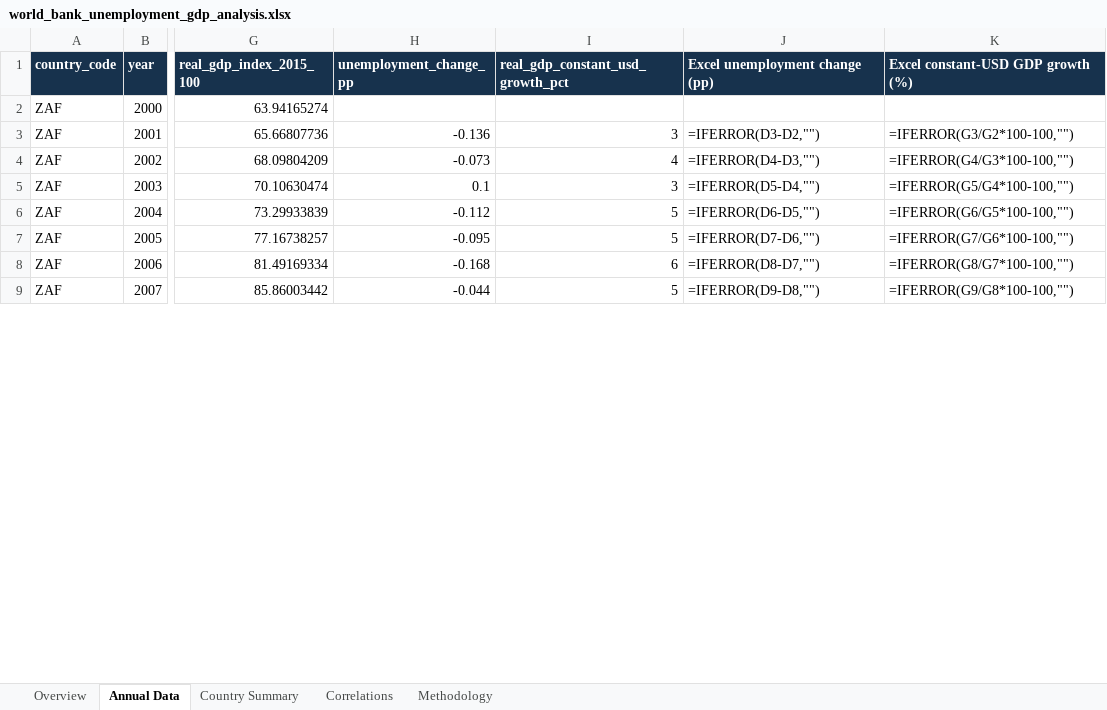
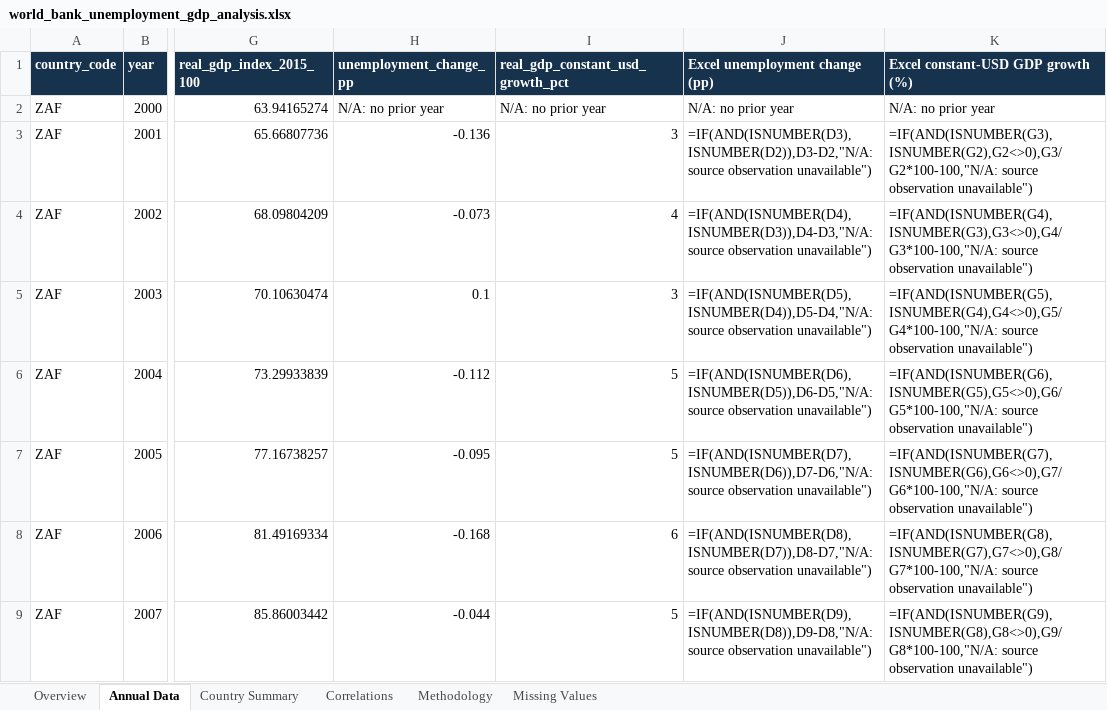
Before and after one commit to sibbsagentmathonsi-hash/unemployment-gdp-development-analytics, an Excel workbook: outputs/world_bank_unemployment_gdp_analysis.xlsx, sheet Annual Data, drawn as a sheet; only a part is shown, gaps mark what is left out; values as stored, in another font and other column widths than the file's, no borders; formulas without a stored value are shown as written; table styles not drawn; the diff covers the shown part only; the diff names each change by its address in the sheet, - before the commit and + after, or states it on an @@ line.

```diff
--- a/outputs/world_bank_unemployment_gdp_analysis.xlsx (sheet Annual Data)
+++ b/outputs/world_bank_unemployment_gdp_analysis.xlsx (sheet Annual Data)
+sheet tab: Missing Values
-H2 (unemployment_change_pp): (empty)
+H2 (unemployment_change_pp): N/A: no prior year
-I2 (real_gdp_constant_usd_growth_pct): (empty)
+I2 (real_gdp_constant_usd_growth_pct): N/A: no prior year
-J2 (Excel unemployment change (pp)): (empty)
+J2 (Excel unemployment change (pp)): N/A: no prior year
-K2: (empty)
+K2: N/A: no prior year
-J3 (Excel unemployment change (pp)): =IFERROR(D3-D2,"")
+J3 (Excel unemployment change (pp)): =IF(AND(ISNUMBER(D3),ISNUMBER(D2)),D3-D2,"N/A: source observation unavailable")
-K3: =IFERROR(G3/G2*100-100,"")
+K3: =IF(AND(ISNUMBER(G3),ISNUMBER(G2),G2<>0),G3/G2*100-100,"N/A: source observation unavailable")
-J4 (Excel unemployment change (pp)): =IFERROR(D4-D3,"")
+J4 (Excel unemployment change (pp)): =IF(AND(ISNUMBER(D4),ISNUMBER(D3)),D4-D3,"N/A: source observation unavailable")
-K4: =IFERROR(G4/G3*100-100,"")
+K4: =IF(AND(ISNUMBER(G4),ISNUMBER(G3),G3<>0),G4/G3*100-100,"N/A: source observation unavailable")
-J5 (Excel unemployment change (pp)): =IFERROR(D5-D4,"")
+J5 (Excel unemployment change (pp)): =IF(AND(ISNUMBER(D5),ISNUMBER(D4)),D5-D4,"N/A: source observation unavailable")
-K5: =IFERROR(G5/G4*100-100,"")
+K5: =IF(AND(ISNUMBER(G5),ISNUMBER(G4),G4<>0),G5/G4*100-100,"N/A: source observation unavailable")
-J6 (Excel unemployment change (pp)): =IFERROR(D6-D5,"")
+J6 (Excel unemployment change (pp)): =IF(AND(ISNUMBER(D6),ISNUMBER(D5)),D6-D5,"N/A: source observation unavailable")
-K6: =IFERROR(G6/G5*100-100,"")
+K6: =IF(AND(ISNUMBER(G6),ISNUMBER(G5),G5<>0),G6/G5*100-100,"N/A: source observation unavailable")
-J7 (Excel unemployment change (pp)): =IFERROR(D7-D6,"")
+J7 (Excel unemployment change (pp)): =IF(AND(ISNUMBER(D7),ISNUMBER(D6)),D7-D6,"N/A: source observation unavailable")
-K7: =IFERROR(G7/G6*100-100,"")
+K7: =IF(AND(ISNUMBER(G7),ISNUMBER(G6),G6<>0),G7/G6*100-100,"N/A: source observation unavailable")
-J8 (Excel unemployment change (pp)): =IFERROR(D8-D7,"")
+J8 (Excel unemployment change (pp)): =IF(AND(ISNUMBER(D8),ISNUMBER(D7)),D8-D7,"N/A: source observation unavailable")
-K8: =IFERROR(G8/G7*100-100,"")
+K8: =IF(AND(ISNUMBER(G8),ISNUMBER(G7),G7<>0),G8/G7*100-100,"N/A: source observation unavailable")
-J9 (Excel unemployment change (pp)): =IFERROR(D9-D8,"")
+J9 (Excel unemployment change (pp)): =IF(AND(ISNUMBER(D9),ISNUMBER(D8)),D9-D8,"N/A: source observation unavailable")
-K9: =IFERROR(G9/G8*100-100,"")
+K9: =IF(AND(ISNUMBER(G9),ISNUMBER(G8),G8<>0),G9/G8*100-100,"N/A: source observation unavailable")
```
Also changed, not shown: 252 edited cells elsewhere in this sheet, sheet Overview, 6 other files.
